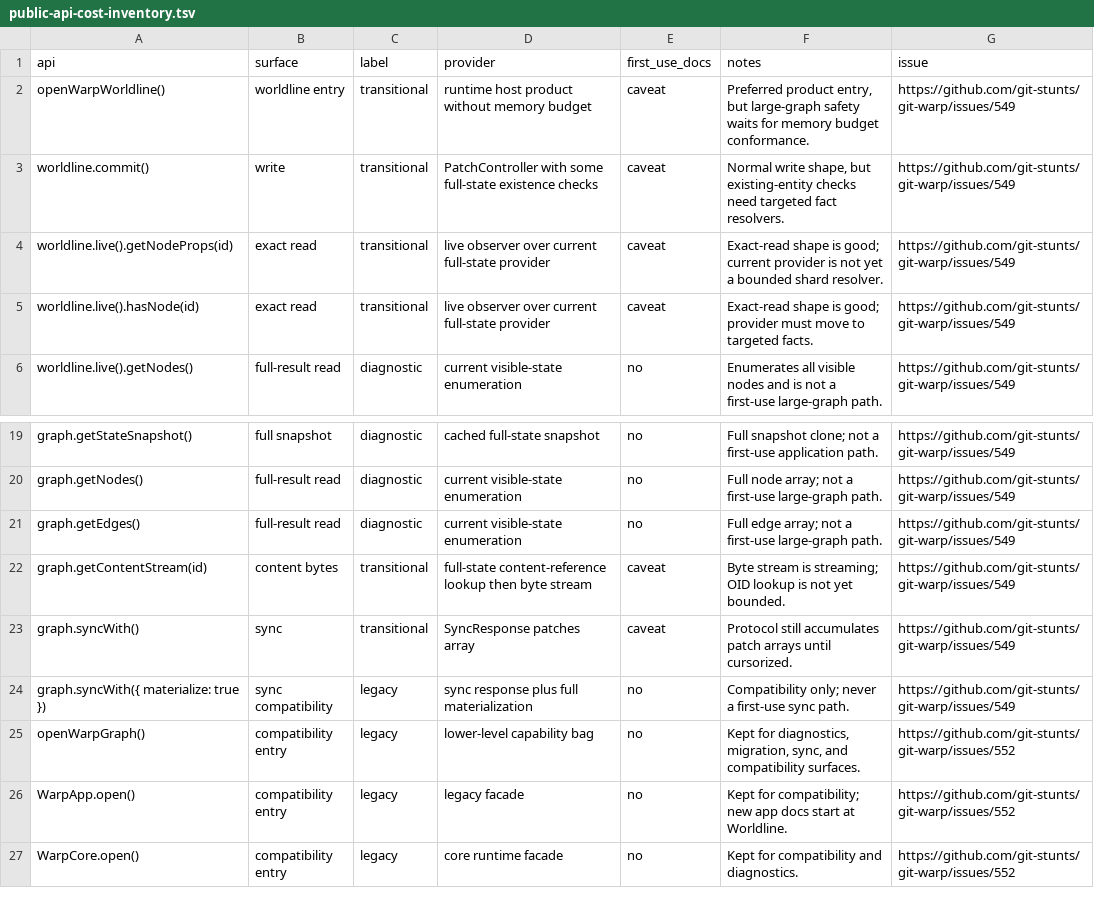
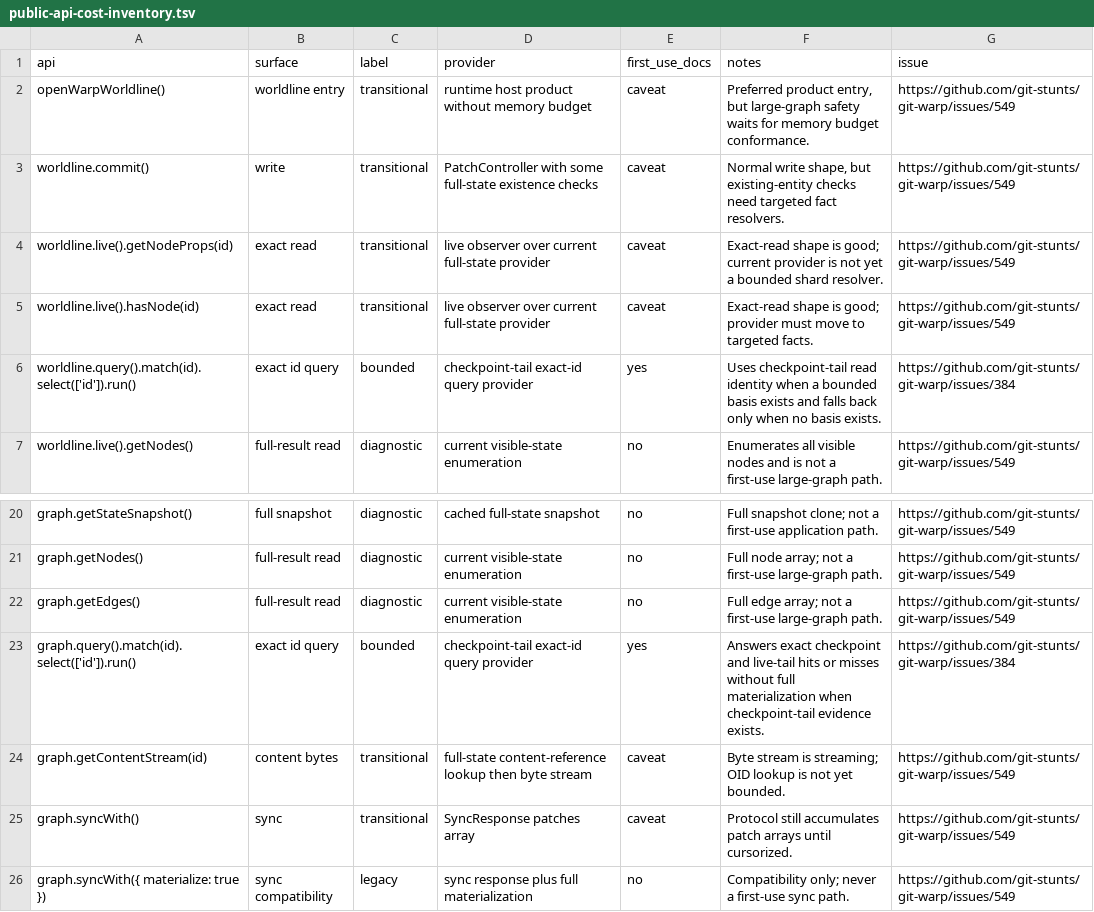
Before and after one commit to git-stunts/git-warp, a TSV file: docs/public-api-cost-inventory.tsv, drawn as a sheet; only a part is shown, gaps mark what is left out; the shorter side is filled out with more unchanged rows; the diff names each change by its address in the sheet, - before the commit and + after, or states it on an @@ line.

```diff
--- a/docs/public-api-cost-inventory.tsv
+++ b/docs/public-api-cost-inventory.tsv
+row 6: worldline.query().match(id).select(['id']).run() | exact id query | bounded | checkpoint-tail exact-id query provider | yes | Uses checkpoint-tail read identity when a bounded basis exists and falls back only when no basis exists. | https://github.com/git-stunts/git-warp/issues/384
+row 23: graph.query().match(id).select(['id']).run() | exact id query | bounded | checkpoint-tail exact-id query provider | yes | Answers exact checkpoint and live-tail hits or misses without full materialization when checkpoint-tail evidence exists. | https://github.com/git-stunts/git-warp/issues/384
```
Also changed, not shown: 29 other files.
